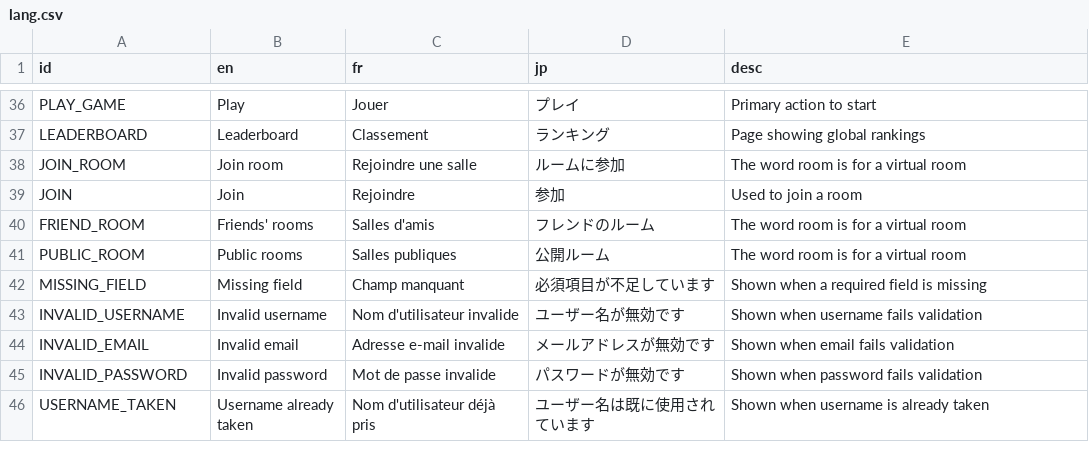
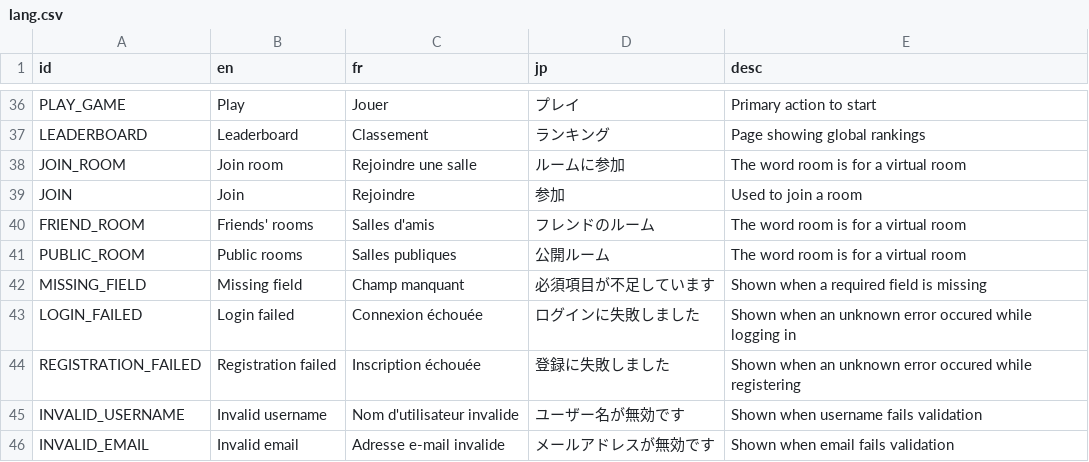
Before and after one commit to victorviterbo/Transcendance, a CSV file: services/frontend/public/localization/lang.csv, drawn as a sheet; only a part is shown, gaps mark what is left out; the shorter side is filled out with more unchanged rows.

Commit message:
chore(localization): add missing translations for default error in auth page

```diff
--- a/services/frontend/public/localization/lang.csv
+++ b/services/frontend/public/localization/lang.csv
@@ -42,2 +42,4 @@ PUBLIC_ROOM,Public rooms,Salles publiques,公開ルーム,The word room is for a
 MISSING_FIELD,Missing field,Champ manquant,必須項目が不足しています,Shown when a required field is missing
+LOGIN_FAILED,Login failed,Connexion échouée,ログインに失敗しました,Shown when an unknown error occured while logging in
+REGISTRATION_FAILED,Registration failed,Inscription échouée,登録に失敗しました,Shown when an unknown error occured while registering
 INVALID_USERNAME,Invalid username,Nom d'utilisateur invalide,ユーザー名が無効です,Shown when username fails validation
```
Also changed, not shown: 2 other files.
